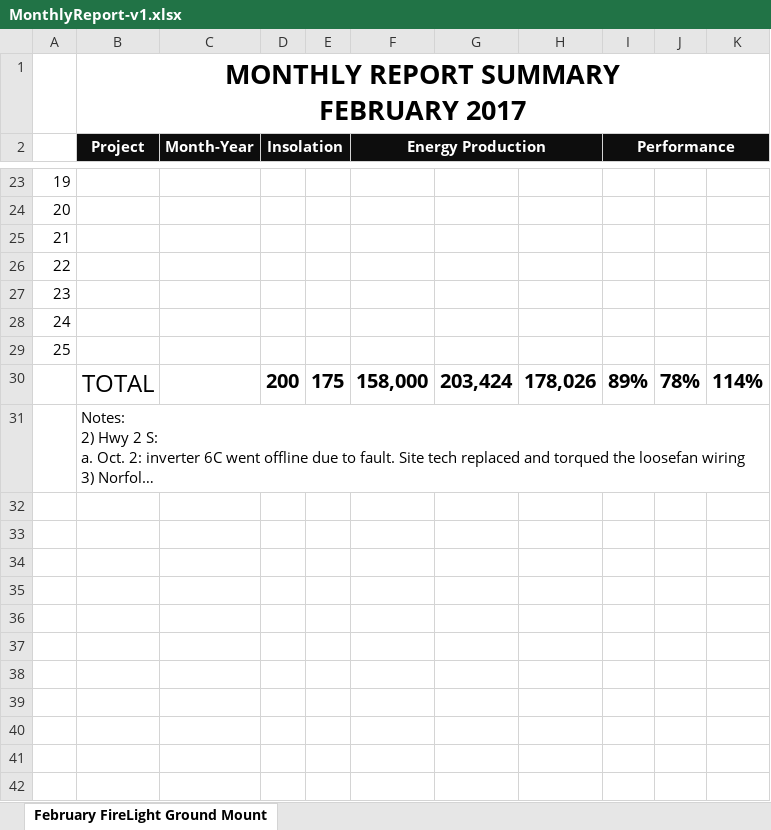
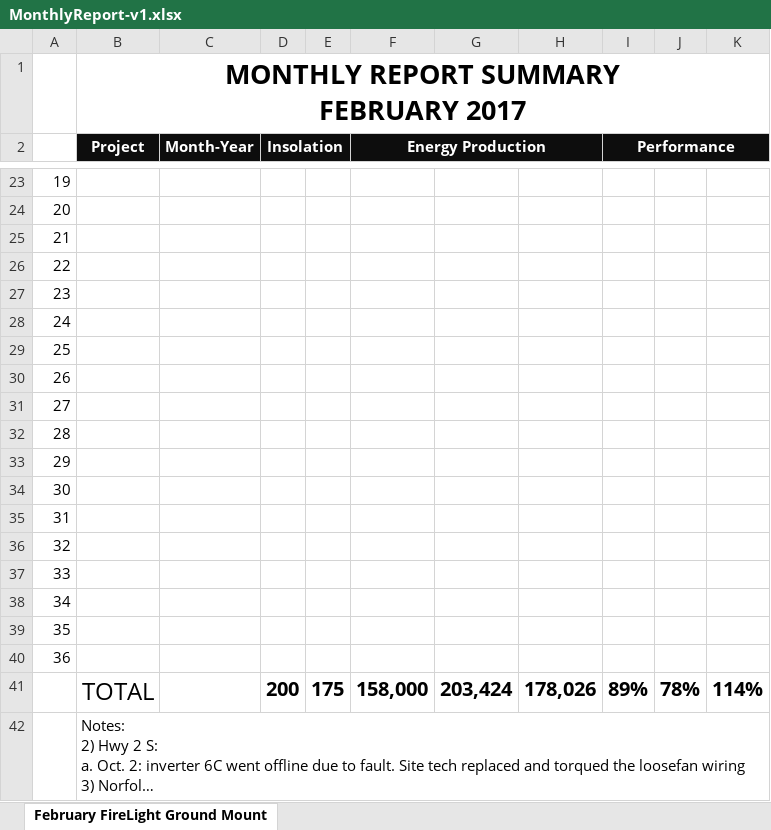
Before and after one commit to hsli2020/solar, an Excel workbook: job/templates/MonthlyReport-v1.xlsx, sheet February FireLight Ground Mount, drawn as a sheet; only a part is shown, gaps mark what is left out; long unchanged cells end in …; values as stored, in another font and other column widths than the file's, no borders; the diff names each change by its address in the sheet, - before the commit and + after, or states it on an @@ line.

Commit message:
add rows for excel dailyreport/monthreport

```diff
--- a/job/templates/MonthlyReport-v1.xlsx (sheet February FireLight Ground Mount)
+++ b/job/templates/MonthlyReport-v1.xlsx (sheet February FireLight Ground Mount)
+row 30: 26
+row 31: 27
+row 32: 28
+row 33: 29
+row 34: 30
+row 35: 31
+row 36: 32
+row 37: 33
+row 38: 34
+row 39: 35
+row 40: 36
```
Also changed, not shown: formulas that keep their value, job/templates/DailyReport-v3.xlsx, 1 other file.
